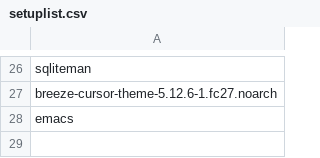
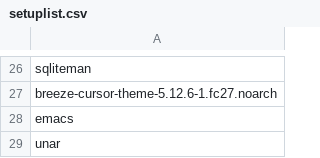
Before and after one commit to omazhary/my-config-files, a CSV file: setuplist.csv, drawn as a sheet; only a part is shown, gaps mark what is left out.

```diff
--- a/setuplist.csv
+++ b/setuplist.csv
@@ -28 +28,2 @@ breeze-cursor-theme-5.12.6-1.fc27.noarch
 emacs
+unar
```
Also changed, not shown: 3 other files.
